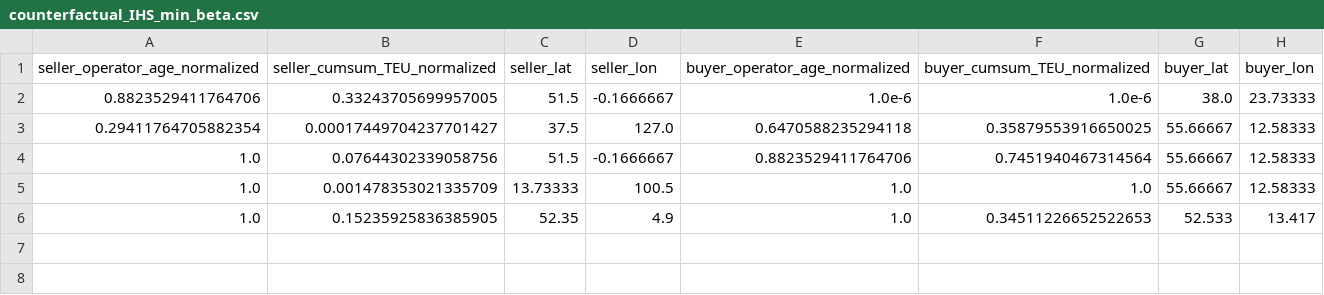
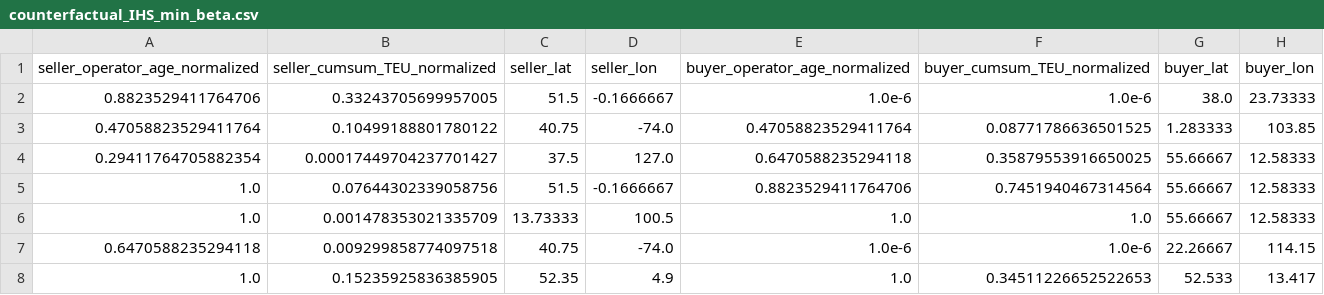
Before and after one commit to ohtanilson/container_merger_data, a CSV file: output/counterfactual_IHS_min_beta.csv, drawn as a sheet; the diff names each change by its address in the sheet, - before the commit and + after, or states it on an @@ line.

```diff
--- a/output/counterfactual_IHS_min_beta.csv
+++ b/output/counterfactual_IHS_min_beta.csv
+row 3: 0.47058823529411764 | 0.10499188801780122 | 40.75 | -74.0 | 0.47058823529411764 | 0.08771786636501525 | 1.283333 | 103.85
+row 7: 0.6470588235294118 | 0.009299858774097518 | 40.75 | -74.0 | 1.0e-6 | 1.0e-6 | 22.26667 | 114.15
```
Also changed, not shown: output/counterfactual_IHS_max_beta.csv, 3 other files.
